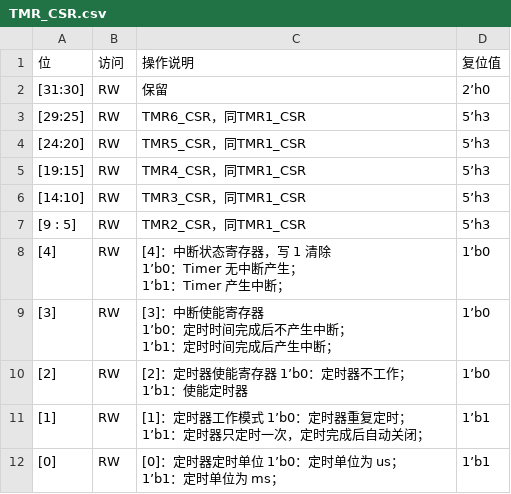
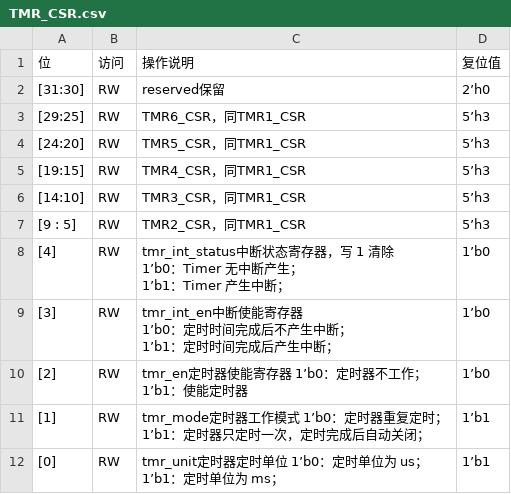
Before and after one commit to tiannian/w60x2svd, a CSV file: csvs/timer/TMR_CSR.csv, drawn as a sheet.

```diff
--- a/csvs/timer/TMR_CSR.csv
+++ b/csvs/timer/TMR_CSR.csv
@@ -1,3 +1,3 @@
 位,访问,操作说明,复位值
-[31:30],RW,保留,2’h0
+[31:30],RW,reserved保留,2’h0
 [29:25],RW,TMR6_CSR，同TMR1_CSR,5’h3
@@ -7,13 +7,13 @@
 [9 : 5],RW,TMR2_CSR，同TMR1_CSR,5’h3
-[4],RW,"[4]：中断状态寄存器，写 1 清除
-1’b0：Timer 无中断产生；
-1’b1：Timer 产生中断；",1’b0
-[3],RW,"[3]：中断使能寄存器
-1’b0：定时时间完成后不产生中断；
-1’b1：定时时间完成后产生中断；",1’b0
-[2],RW,"[2]：定时器使能寄存器 1’b0：定时器不工作；
-1’b1：使能定时器",1’b0
-[1],RW,"[1]：定时器工作模式  1’b0：定时器重复定时；
-1’b1：定时器只定时一次，定时完成后自动关闭；",1’b1
-[0],RW,"[0]：定时器定时单位 1’b0：定时单位为 us；
-1’b1：定时单位为 ms；",1’b1
+[4],RW,"tmr_int_status中断状态寄存器，写 1 清除
+1’b0：Timer 无中断产生；
+1’b1：Timer 产生中断；",1’b0
+[3],RW,"tmr_int_en中断使能寄存器
+1’b0：定时时间完成后不产生中断；
+1’b1：定时时间完成后产生中断；",1’b0
+[2],RW,"tmr_en定时器使能寄存器 1’b0：定时器不工作；
+1’b1：使能定时器",1’b0
+[1],RW,"tmr_mode定时器工作模式  1’b0：定时器重复定时；
+1’b1：定时器只定时一次，定时完成后自动关闭；",1’b1
+[0],RW,"tmr_unit定时器定时单位 1’b0：定时单位为 us；
+1’b1：定时单位为 ms；",1’b1
```
Also changed, not shown: csvs/7816/AUTO_FLOW_CTRL.csv, csvs/7816/BAUD_RATE_CTRL.csv, 26 other files.
